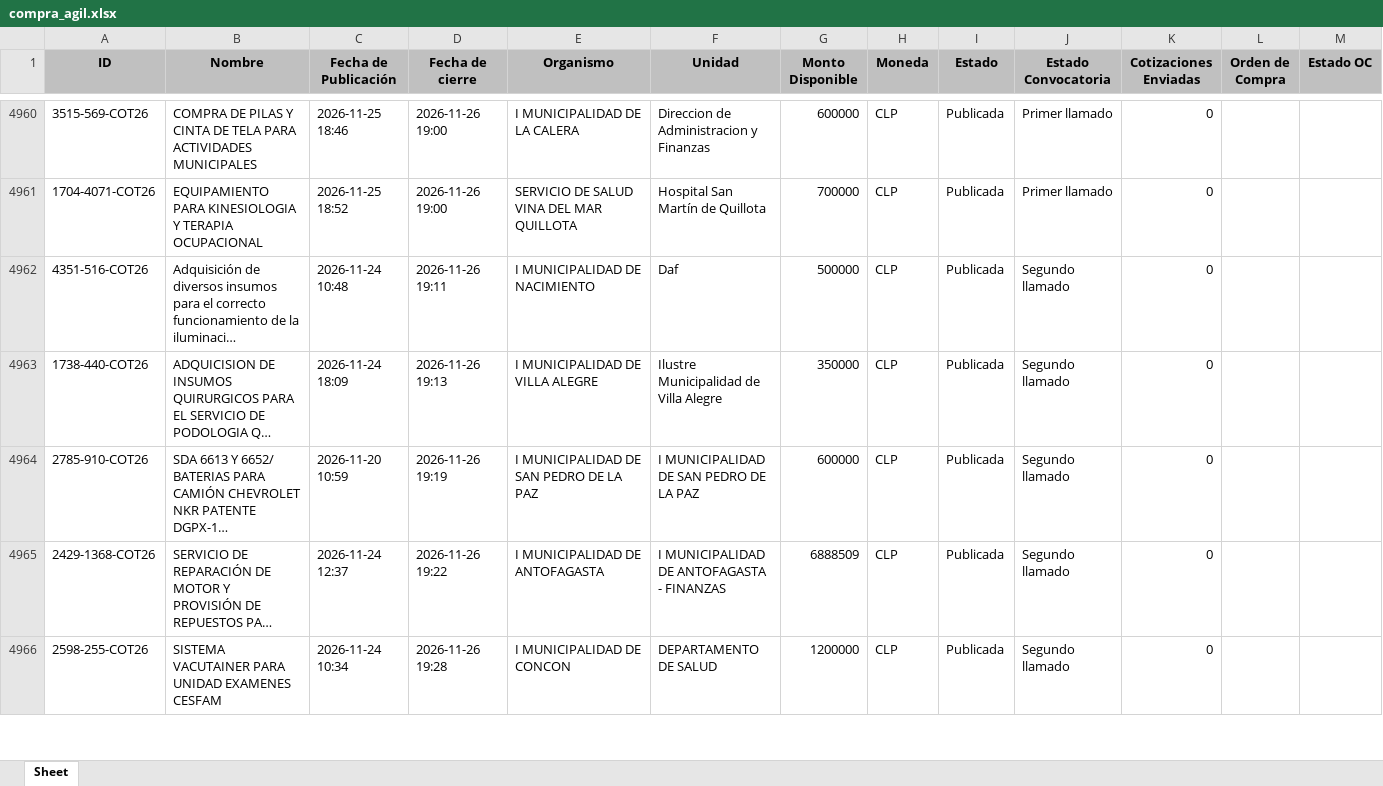
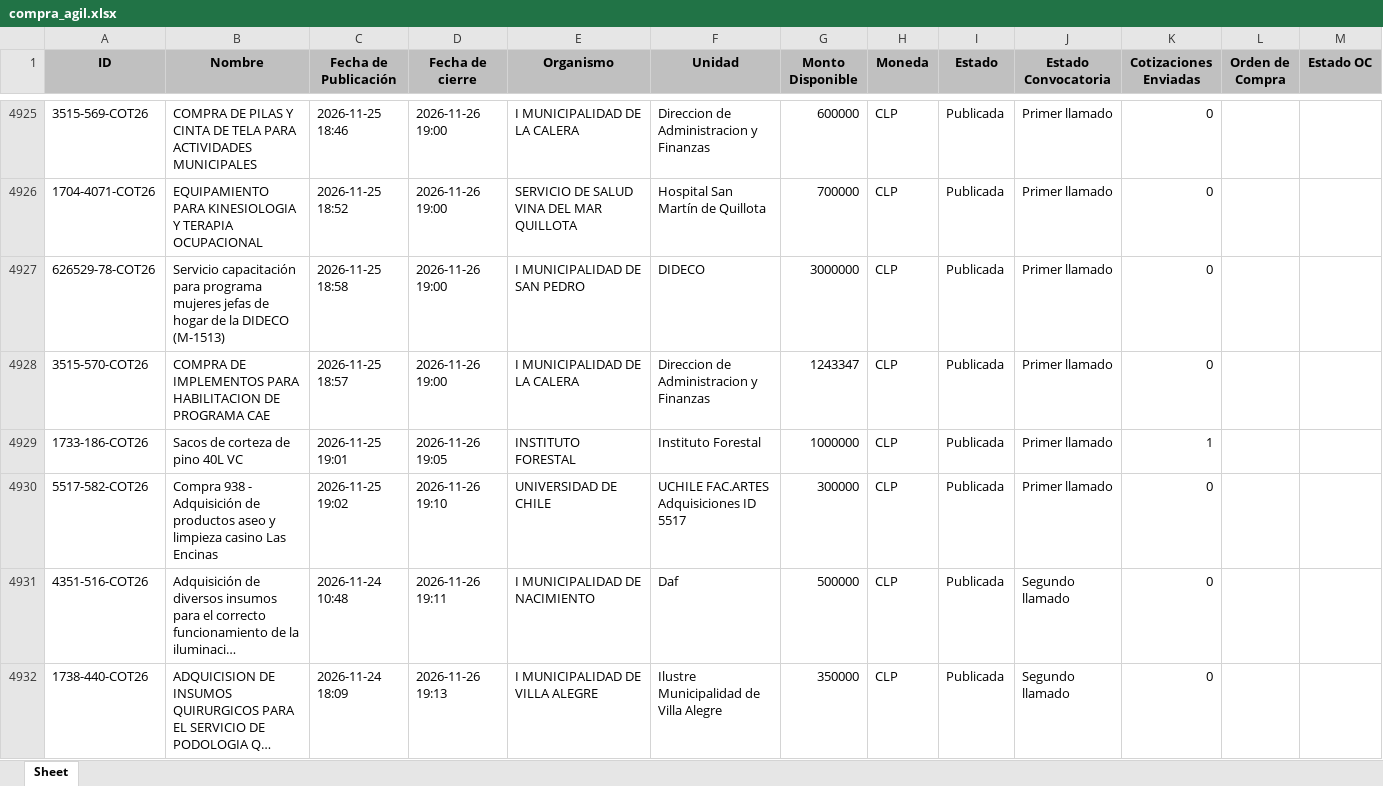
Before and after one commit to solucionesjyyX/mercado-publico-XYZ, an Excel workbook: compra_agil.xlsx, sheet Sheet, drawn as a sheet; only a part is shown, gaps mark what is left out; the shorter side is filled out with more unchanged rows; long unchanged cells end in …; values as stored, in another font and other column widths than the file's, no borders; the diff covers the shown part only; the diff names each change by its address in the sheet, - before the commit and + after, or states it on an @@ line.

```diff
--- a/compra_agil.xlsx (sheet Sheet)
+++ b/compra_agil.xlsx (sheet Sheet)
+row 4927: 626529-78-COT26 | Servicio capacitación para programa mujeres jefas de hogar de la DIDECO (M-1513) | 2026-11-25 18:58 | 2026-11-26 19:00 | I MUNICIPALIDAD DE SAN PEDRO | DIDECO | 3000000 | CLP | Publicada | Primer llamado | 0
+row 4928: 3515-570-COT26 | COMPRA DE IMPLEMENTOS PARA HABILITACION DE PROGRAMA CAE | 2026-11-25 18:57 | 2026-11-26 19:00 | I MUNICIPALIDAD DE LA CALERA | Direccion de Administracion y Finanzas | 1243347 | CLP | Publicada | Primer llamado | 0
+row 4929: 1733-186-COT26 | Sacos de corteza de pino 40L VC | 2026-11-25 19:01 | 2026-11-26 19:05 | INSTITUTO FORESTAL | Instituto Forestal | 1000000 | CLP | Publicada | Primer llamado | 1
+row 4930: 5517-582-COT26 | Compra 938 - Adquisición de productos aseo y limpieza casino Las Encinas | 2026-11-25 19:02 | 2026-11-26 19:10 | UNIVERSIDAD DE CHILE | UCHILE FAC.ARTES Adquisiciones ID 5517 | 300000 | CLP | Publicada | Primer llamado | 0
```
Also changed, not shown: 28 added rows and 35 removed rows elsewhere in this sheet.
